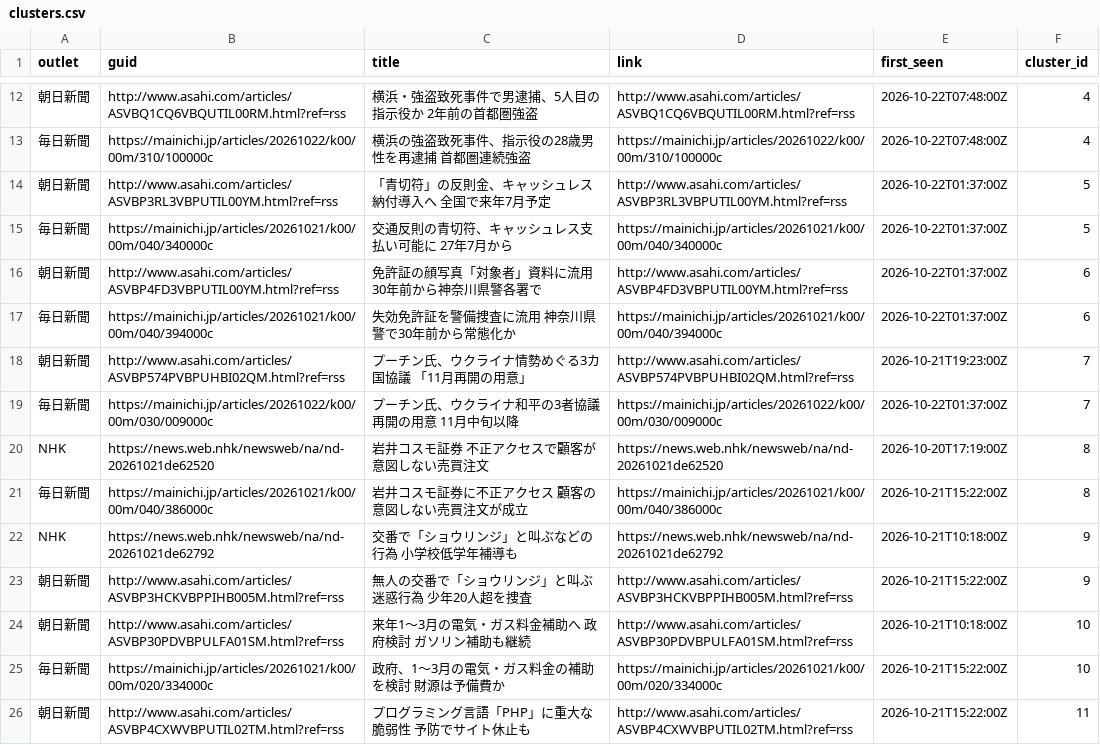
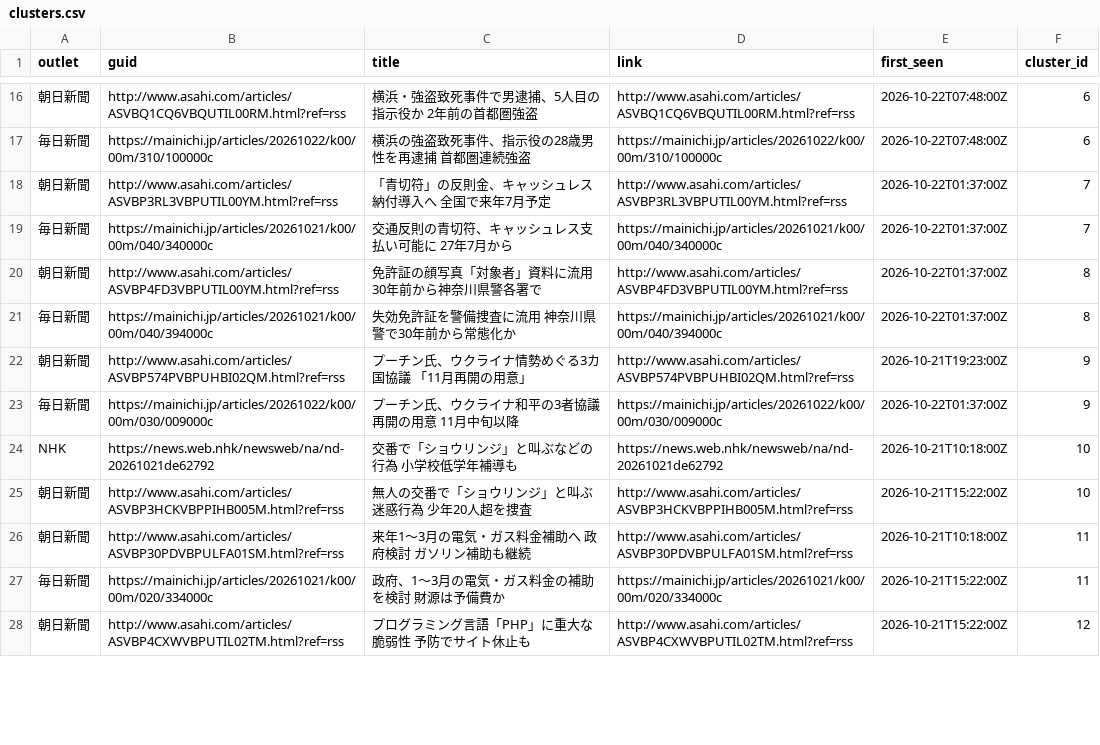
Before and after one commit to twill3c/midashi-sanmenkyo, a CSV file: data/processed/clusters.csv, drawn as a sheet; only a part is shown, gaps mark what is left out; removed rows and columns are numbered as before the commit, all else as after; the diff covers the shown part only; the diff names each change by its address in the sheet, - before the commit and + after, or states it on an @@ line.

```diff
--- a/data/processed/clusters.csv
+++ b/data/processed/clusters.csv
-F16:F17 (cluster_id): 4
+F16:F17 (cluster_id): 6
-F18:F19 (cluster_id): 5
+F18:F19 (cluster_id): 7
-F20:F21 (cluster_id): 6
+F20:F21 (cluster_id): 8
-F22:F23 (cluster_id): 7
+F22:F23 (cluster_id): 9
-row 20: NHK | https://news.web.nhk/newsweb/na/nd-20261021de62520 | 岩井コスモ証券 不正アクセスで顧客が意図しない売買注文 | https://news.web.nhk/newsweb/na/nd-20261021de62520 | 2026-10-20T17:19:00Z | 8
-row 21: 毎日新聞 | https://mainichi.jp/articles/20261021/k00/00m/040/386000c | 岩井コスモ証券に不正アクセス 顧客の意図しない売買注文が成立 | https://mainichi.jp/articles/20261021/k00/00m/040/386000c | 2026-10-21T15:22:00Z | 8
-F24:F25 (cluster_id): 9
+F24:F25 (cluster_id): 10
-F26:F27 (cluster_id): 10
+F26:F27 (cluster_id): 11
-F28 (cluster_id): 11
+F28 (cluster_id): 12
```
Also changed, not shown: 4 added rows, 6 removed rows and 22 edited cells elsewhere in this file, data/ledger.csv, data/processed/stats.csv, 5 other files.
